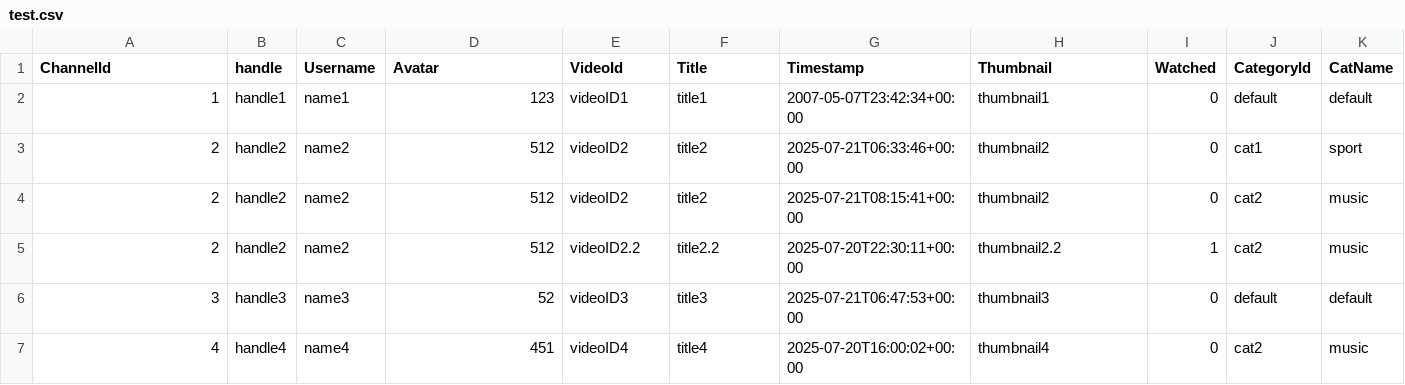
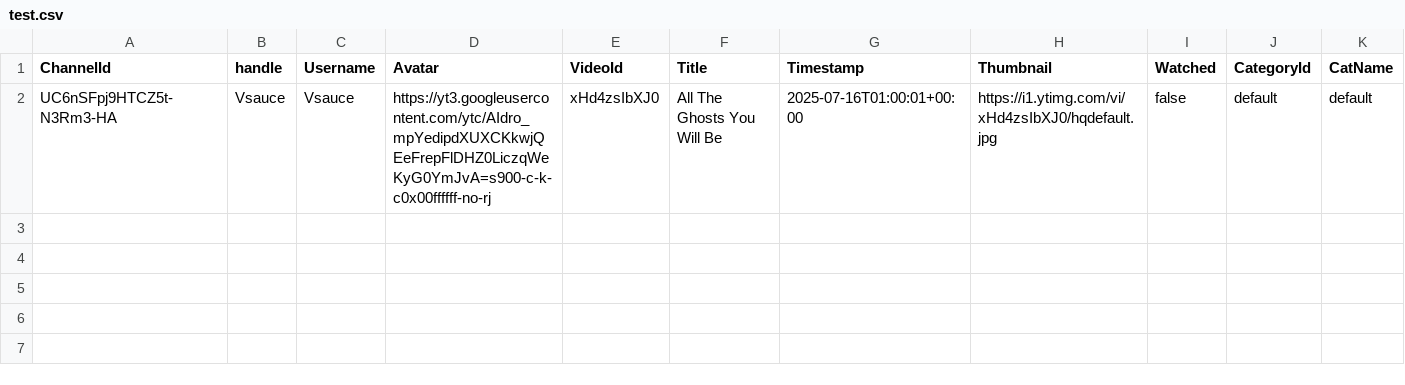
Before and after one commit to JovanyCardozaAguilar/golang-youtube-rss-feed, a CSV file: data/test.csv, drawn as a sheet; removed rows and columns are numbered as before the commit, all else as after; the diff names each change by its address in the sheet, - before the commit and + after, or states it on an @@ line.

```diff
--- a/data/test.csv
+++ b/data/test.csv
-row 2: 1 | handle1 | name1 | 123 | videoID1 | title1 | 2007-05-07T23:42:34+00:00 | thumbnail1 | 0 | default | default
-row 3: 2 | handle2 | name2 | 512 | videoID2 | title2 | 2025-07-21T06:33:46+00:00 | thumbnail2 | 0 | cat1 | sport
-row 4: 2 | handle2 | name2 | 512 | videoID2 | title2 | 2025-07-21T08:15:41+00:00 | thumbnail2 | 0 | cat2 | music
-row 5: 2 | handle2 | name2 | 512 | videoID2.2 | title2.2 | 2025-07-20T22:30:11+00:00 | thumbnail2.2 | 1 | cat2 | music
-row 6: 3 | handle3 | name3 | 52 | videoID3 | title3 | 2025-07-21T06:47:53+00:00 | thumbnail3 | 0 | default | default
-row 7: 4 | handle4 | name4 | 451 | videoID4 | title4 | 2025-07-20T16:00:02+00:00 | thumbnail4 | 0 | cat2 | music
+row 2: UC6nSFpj9HTCZ5t-N3Rm3-HA | Vsauce | Vsauce | https://yt3.googleusercontent.com/ytc/AIdro_mpYedipdXUXCKkwjQEeFrepFlDHZ0LiczqWeKyG0YmJvA=s900-c-k-c0x00ffffff-no-rj | xHd4zsIbXJ0 | All The Ghosts You Will Be | 2025-07-16T01:00:01+00:00 | https://i1.ytimg.com/vi/xHd4zsIbXJ0/hqdefault.jpg | false | default | default
```
Also changed, not shown: 24 other files.
